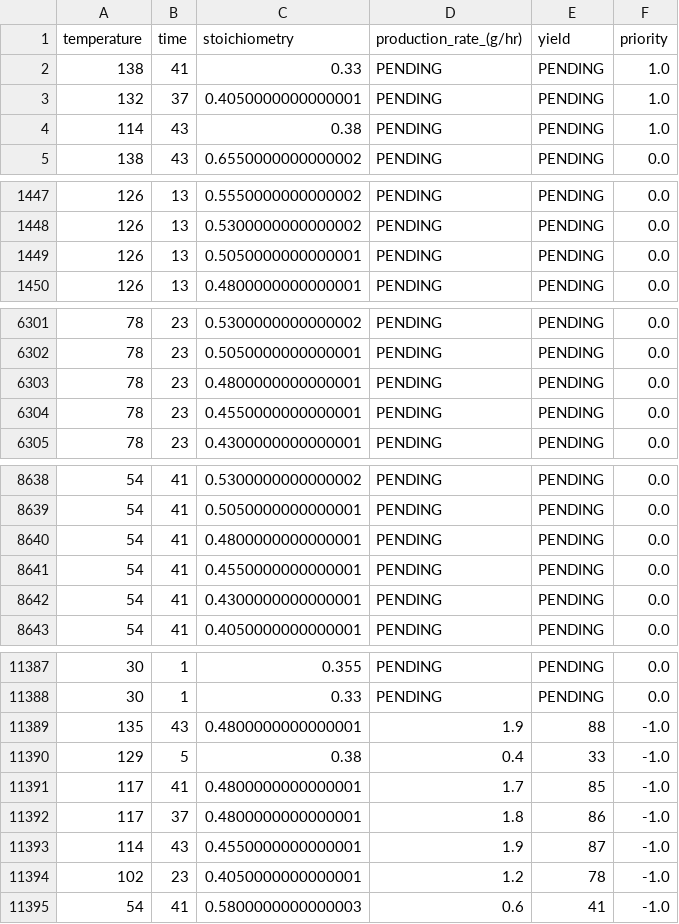
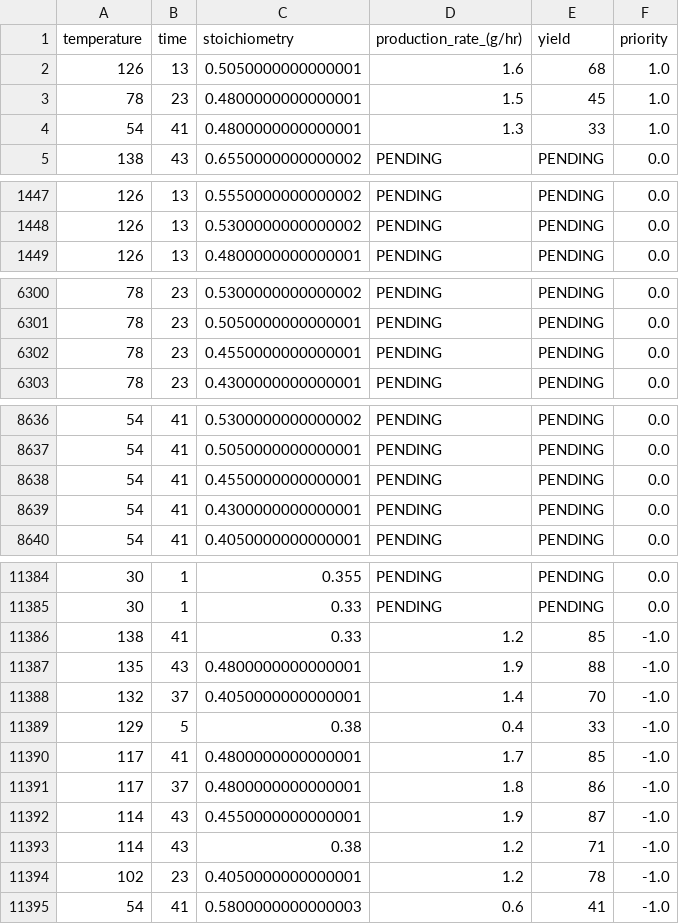
Before and after one commit to TheCoffeeSquad/git_edbo_fork, a CSV file: edbopaper/edbo/reaction.csv, drawn as a sheet; only a part is shown, gaps mark what is left out.

```diff
--- a/edbopaper/edbo/reaction.csv
+++ b/edbopaper/edbo/reaction.csv
@@ -1,5 +1,5 @@
 temperature,time,stoichiometry,production_rate_(g/hr),yield,priority
-138,41,0.33,PENDING,PENDING,1.0
-132,37,0.4050000000000001,PENDING,PENDING,1.0
-114,43,0.38,PENDING,PENDING,1.0
+126,13,0.5050000000000001,1.6,68,1.0
+78,23,0.4800000000000001,1.5,45,1.0
+54,41,0.4800000000000001,1.3,33,1.0
 138,43,0.6550000000000002,PENDING,PENDING,0.0
@@ -1448,3 +1448,2 @@ temperature,time,stoichiometry,production_rate_(g/hr),yield,priority
 126,13,0.5300000000000002,PENDING,PENDING,0.0
-126,13,0.5050000000000001,PENDING,PENDING,0.0
 126,13,0.4800000000000001,PENDING,PENDING,0.0
@@ -6302,3 +6301,2 @@ temperature,time,stoichiometry,production_rate_(g/hr),yield,priority
 78,23,0.5050000000000001,PENDING,PENDING,0.0
-78,23,0.4800000000000001,PENDING,PENDING,0.0
 78,23,0.4550000000000001,PENDING,PENDING,0.0
@@ -8639,3 +8637,2 @@ temperature,time,stoichiometry,production_rate_(g/hr),yield,priority
 54,41,0.5050000000000001,PENDING,PENDING,0.0
-54,41,0.4800000000000001,PENDING,PENDING,0.0
 54,41,0.4550000000000001,PENDING,PENDING,0.0
@@ -11388,3 +11385,5 @@ temperature,time,stoichiometry,production_rate_(g/hr),yield,priority
 30,1,0.33,PENDING,PENDING,0.0
+138,41,0.33,1.2,85,-1.0
 135,43,0.4800000000000001,1.9,88,-1.0
+132,37,0.4050000000000001,1.4,70,-1.0
 129,5,0.38,0.4,33,-1.0
@@ -11393,2 +11392,3 @@ temperature,time,stoichiometry,production_rate_(g/hr),yield,priority
 114,43,0.4550000000000001,1.9,87,-1.0
+114,43,0.38,1.2,71,-1.0
 102,23,0.4050000000000001,1.2,78,-1.0
```
Also changed, not shown: 2 other files.
